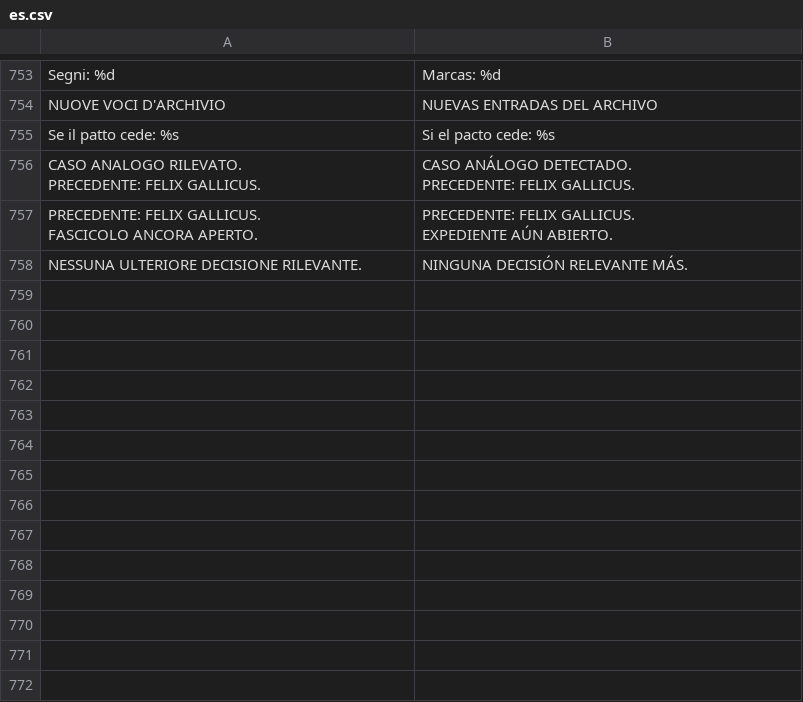
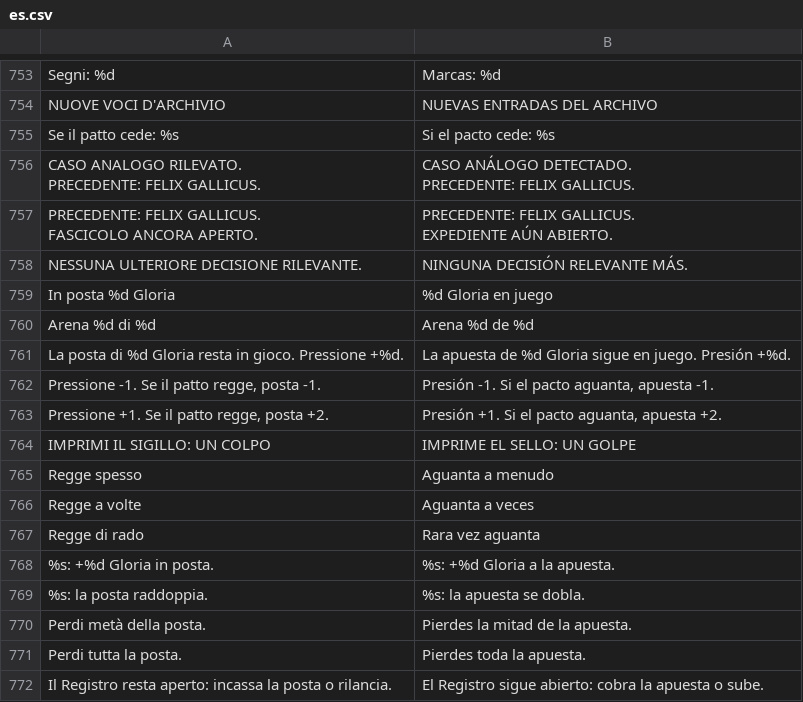
Before and after one commit to Faratas410/Gallicus-2.0, a CSV file: assets/i18n/es.csv, drawn as a sheet; only a part is shown, gaps mark what is left out.

```diff
--- a/assets/i18n/es.csv
+++ b/assets/i18n/es.csv
@@ -846 +846,15 @@ EXPEDIENTE AÚN ABIERTO."
 NESSUNA ULTERIORE DECISIONE RILEVANTE.,NINGUNA DECISIÓN RELEVANTE MÁS.
+In posta %d Gloria,%d Gloria en juego
+Arena %d di %d,Arena %d de %d
+La posta di %d Gloria resta in gioco. Pressione +%d.,La apuesta de %d Gloria sigue en juego. Presión +%d.
+"Pressione -1. Se il patto regge, posta -1.","Presión -1. Si el pacto aguanta, apuesta -1."
+"Pressione +1. Se il patto regge, posta +2.","Presión +1. Si el pacto aguanta, apuesta +2."
+IMPRIMI IL SIGILLO: UN COLPO,IMPRIME EL SELLO: UN GOLPE
+Regge spesso,Aguanta a menudo
+Regge a volte,Aguanta a veces
+Regge di rado,Rara vez aguanta
+%s: +%d Gloria in posta.,%s: +%d Gloria a la apuesta.
+%s: la posta raddoppia.,%s: la apuesta se dobla.
+Perdi metà della posta.,Pierdes la mitad de la apuesta.
+Perdi tutta la posta.,Pierdes toda la apuesta.
+Il Registro resta aperto: incassa la posta o rilancia.,El Registro sigue abierto: cobra la apuesta o sube.
```
Also changed, not shown: assets/i18n/en.csv, assets/i18n/it.csv, 27 other files.
